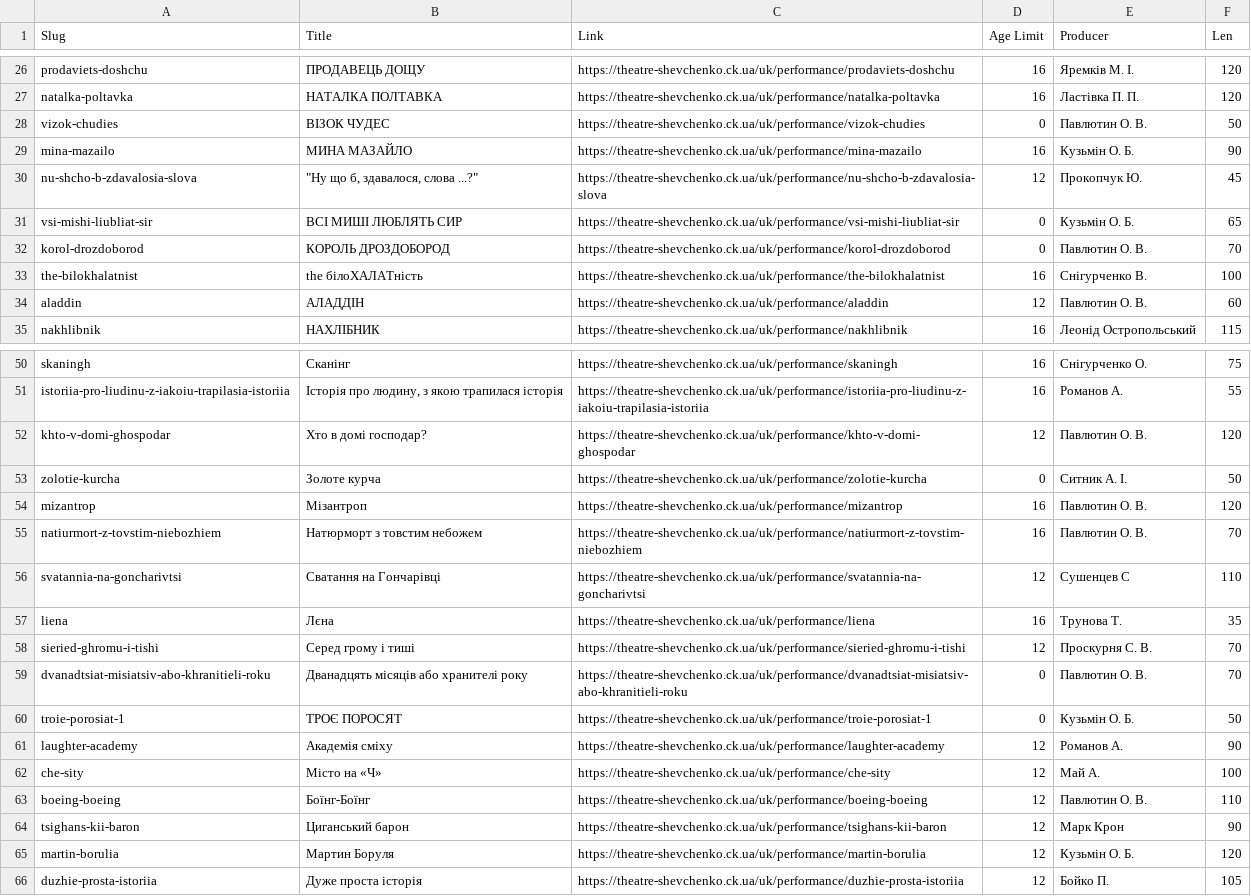
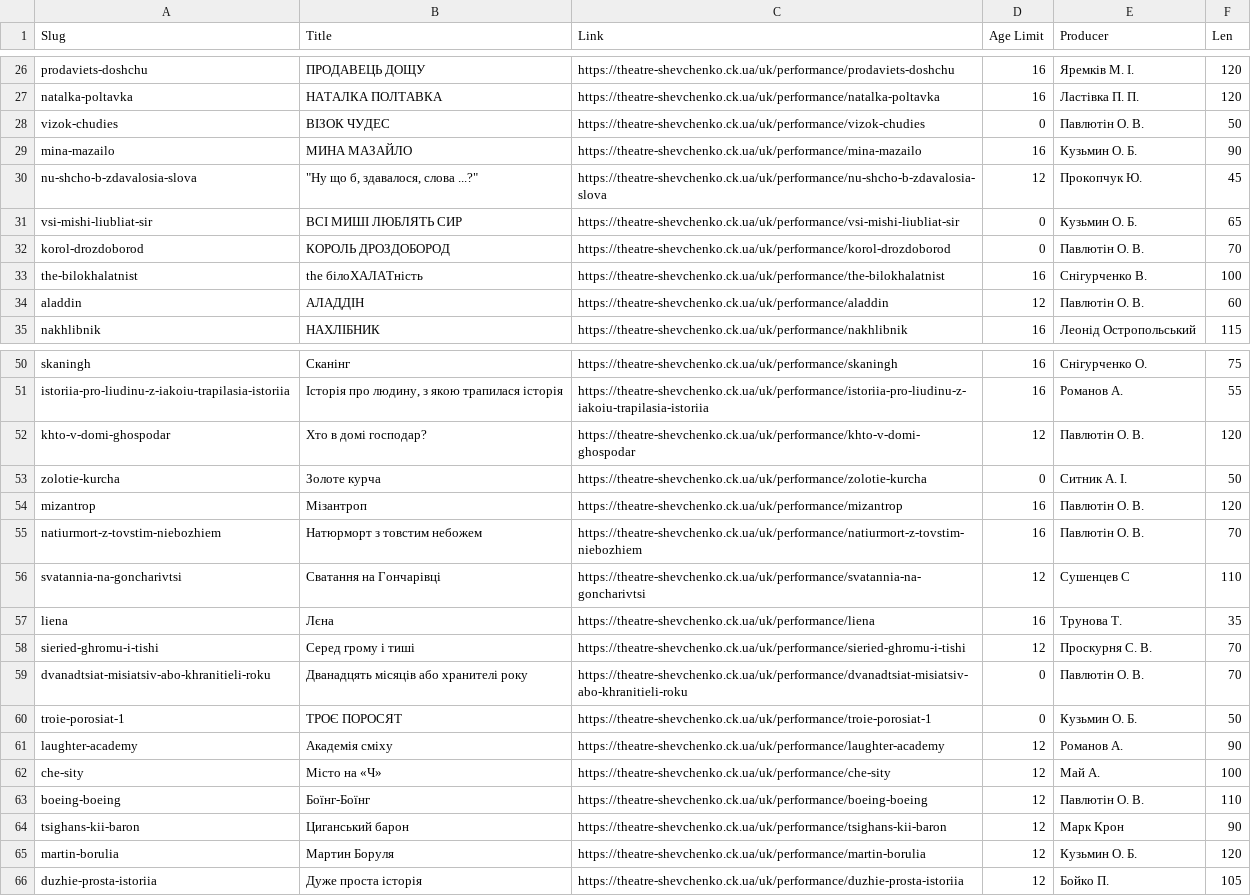
Before and after one commit to geekhub-php/CheTheatre, a CSV file: src/Migrations/data/performances_duration_producers_age_limits.csv, drawn as a sheet; only a part is shown, gaps mark what is left out; the diff covers the shown part only.

Commit message:
THEATRE-73: Fixed producers last names

```diff
--- a/src/Migrations/data/performances_duration_producers_age_limits.csv
+++ b/src/Migrations/data/performances_duration_producers_age_limits.csv
@@ -27,9 +27,9 @@ prodaviets-doshchu,ПРОДАВЕЦЬ ДОЩУ,https://theatre-shevchenko.ck.ua/
 natalka-poltavka,НАТАЛКА ПОЛТАВКА,https://theatre-shevchenko.ck.ua/uk/performance/natalka-poltavka,16,Ластівка П. П.,120
-vizok-chudies,ВІЗОК ЧУДЕС,https://theatre-shevchenko.ck.ua/uk/performance/vizok-chudies,0,Павлютин О. В.,50
-mina-mazailo,МИНА МАЗАЙЛО,https://theatre-shevchenko.ck.ua/uk/performance/mina-mazailo,16,Кузьмін О. Б.,90
+vizok-chudies,ВІЗОК ЧУДЕС,https://theatre-shevchenko.ck.ua/uk/performance/vizok-chudies,0,Павлютін О. В.,50
+mina-mazailo,МИНА МАЗАЙЛО,https://theatre-shevchenko.ck.ua/uk/performance/mina-mazailo,16,Кузьмин О. Б.,90
 nu-shcho-b-zdavalosia-slova,"""Ну що б, здавалося, слова ...?""",https://theatre-shevchenko.ck.ua/uk/performance/nu-shcho-b-zdavalosia-slova,12,Прокопчук Ю.,45
-vsi-mishi-liubliat-sir,ВСІ МИШІ ЛЮБЛЯТЬ СИР,https://theatre-shevchenko.ck.ua/uk/performance/vsi-mishi-liubliat-sir,0,Кузьмін О. Б.,65
-korol-drozdoborod,КОРОЛЬ ДРОЗДОБОРОД,https://theatre-shevchenko.ck.ua/uk/performance/korol-drozdoborod,0,Павлютин О. В.,70
+vsi-mishi-liubliat-sir,ВСІ МИШІ ЛЮБЛЯТЬ СИР,https://theatre-shevchenko.ck.ua/uk/performance/vsi-mishi-liubliat-sir,0,Кузьмин О. Б.,65
+korol-drozdoborod,КОРОЛЬ ДРОЗДОБОРОД,https://theatre-shevchenko.ck.ua/uk/performance/korol-drozdoborod,0,Павлютін О. В.,70
 the-bilokhalatnist,the білоХАЛАТність,https://theatre-shevchenko.ck.ua/uk/performance/the-bilokhalatnist,16,Снігурченко В.,100
-aladdin,АЛАДДІН,https://theatre-shevchenko.ck.ua/uk/performance/aladdin,12,Павлютин О. В.,60
+aladdin,АЛАДДІН,https://theatre-shevchenko.ck.ua/uk/performance/aladdin,12,Павлютін О. В.,60
 nakhlibnik,НАХЛІБНИК,https://theatre-shevchenko.ck.ua/uk/performance/nakhlibnik,16,Леонід Остропольський,115
@@ -51,6 +51,6 @@ skaningh,Сканінг,https://theatre-shevchenko.ck.ua/uk/performance/skaningh
 istoriia-pro-liudinu-z-iakoiu-trapilasia-istoriia,"Історія про людину, з якою трапилася історія",https://theatre-shevchenko.ck.ua/uk/performance/istoriia-pro-liudinu-z-iakoiu-trapilasia-istoriia,16,Романов А.,55
-khto-v-domi-ghospodar,Хто в домі господар?,https://theatre-shevchenko.ck.ua/uk/performance/khto-v-domi-ghospodar,12,Павлютин О. В.,120
+khto-v-domi-ghospodar,Хто в домі господар?,https://theatre-shevchenko.ck.ua/uk/performance/khto-v-domi-ghospodar,12,Павлютін О. В.,120
 zolotie-kurcha,Золоте курча,https://theatre-shevchenko.ck.ua/uk/performance/zolotie-kurcha,0,Ситник А. І.,50
-mizantrop,Мізантроп,https://theatre-shevchenko.ck.ua/uk/performance/mizantrop,16,Павлютин О. В.,120
-natiurmort-z-tovstim-niebozhiem,Натюрморт з товстим небожем,https://theatre-shevchenko.ck.ua/uk/performance/natiurmort-z-tovstim-niebozhiem,16,Павлютин О. В.,70
+mizantrop,Мізантроп,https://theatre-shevchenko.ck.ua/uk/performance/mizantrop,16,Павлютін О. В.,120
+natiurmort-z-tovstim-niebozhiem,Натюрморт з товстим небожем,https://theatre-shevchenko.ck.ua/uk/performance/natiurmort-z-tovstim-niebozhiem,16,Павлютін О. В.,70
 svatannia-na-goncharivtsi,Сватання на Гончарівці,https://theatre-shevchenko.ck.ua/uk/performance/svatannia-na-goncharivtsi,12,Сушенцев С,110
@@ -58,9 +58,9 @@ liena,Лєна,https://theatre-shevchenko.ck.ua/uk/performance/liena,16,Трун
 sieried-ghromu-i-tishi,Серед грому і тиші,https://theatre-shevchenko.ck.ua/uk/performance/sieried-ghromu-i-tishi,12,Проскурня С. В.,70
-dvanadtsiat-misiatsiv-abo-khranitieli-roku,Дванадцять місяців або хранителі року,https://theatre-shevchenko.ck.ua/uk/performance/dvanadtsiat-misiatsiv-abo-khranitieli-roku,0,Павлютин О. В.,70
-troie-porosiat-1,ТРОЄ ПОРОСЯТ,https://theatre-shevchenko.ck.ua/uk/performance/troie-porosiat-1,0,Кузьмін О. Б.,50
+dvanadtsiat-misiatsiv-abo-khranitieli-roku,Дванадцять місяців або хранителі року,https://theatre-shevchenko.ck.ua/uk/performance/dvanadtsiat-misiatsiv-abo-khranitieli-roku,0,Павлютін О. В.,70
+troie-porosiat-1,ТРОЄ ПОРОСЯТ,https://theatre-shevchenko.ck.ua/uk/performance/troie-porosiat-1,0,Кузьмин О. Б.,50
 laughter-academy,Академія сміху,https://theatre-shevchenko.ck.ua/uk/performance/laughter-academy,12,Романов А.,90
 che-sity,Місто на «Ч»,https://theatre-shevchenko.ck.ua/uk/performance/che-sity,12,Май А.,100
-boeing-boeing,Боїнг-Боїнг,https://theatre-shevchenko.ck.ua/uk/performance/boeing-boeing,12,Павлютин О. В.,110
+boeing-boeing,Боїнг-Боїнг,https://theatre-shevchenko.ck.ua/uk/performance/boeing-boeing,12,Павлютін О. В.,110
 tsighans-kii-baron,Циганський барон,https://theatre-shevchenko.ck.ua/uk/performance/tsighans-kii-baron,12,Марк Крон,90
-martin-borulia,Мартин Боруля,https://theatre-shevchenko.ck.ua/uk/performance/martin-borulia,12,Кузьмін О. Б.,120
+martin-borulia,Мартин Боруля,https://theatre-shevchenko.ck.ua/uk/performance/martin-borulia,12,Кузьмин О. Б.,120
 duzhie-prosta-istoriia,Дуже проста історія,https://theatre-shevchenko.ck.ua/uk/performance/duzhie-prosta-istoriia,12,Бойко П.,105
```
Also changed, not shown: 9 edited cells elsewhere in this file.
